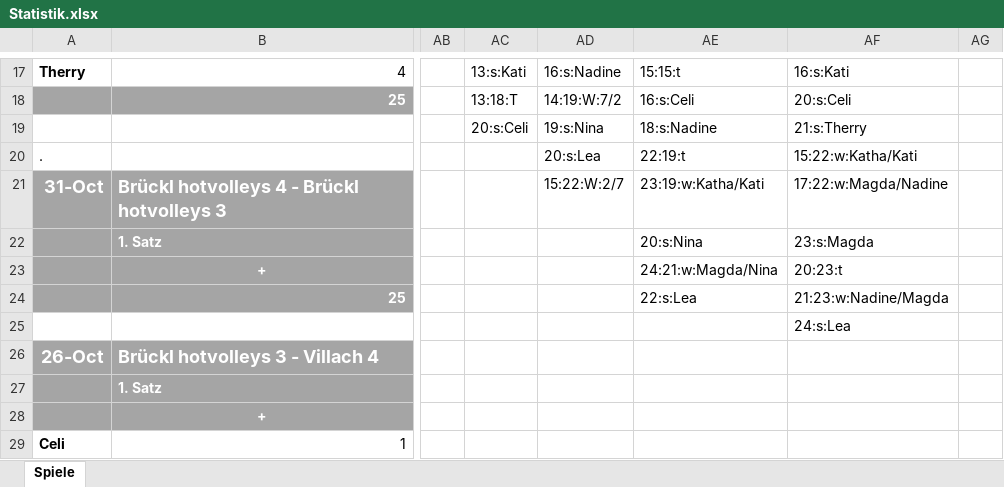
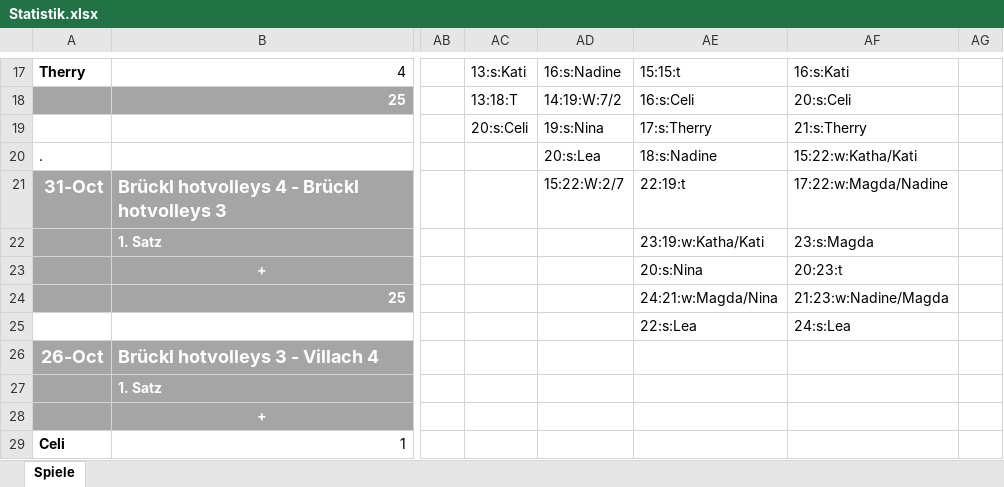
Before and after one commit to volleybase/brueckl-hotvolleys-source, an Excel workbook: _work/Statistik.xlsx, sheet Spiele, drawn as a sheet; only a part is shown, gaps mark what is left out; values as stored, in another font and other column widths than the file's, no borders; conditional formats not drawn; the diff names each change by its address in the sheet, - before the commit and + after, or states it on an @@ line.

```diff
--- a/_work/Statistik.xlsx (sheet Spiele)
+++ b/_work/Statistik.xlsx (sheet Spiele)
-AE19: 18:s:Nadine
+AE19: 17:s:Therry
-AE20: 22:19:t
+AE20: 18:s:Nadine
-AE21: 23:19:w:Katha/Kati
+AE21: 22:19:t
-AE22: 20:s:Nina
+AE22: 23:19:w:Katha/Kati
-AE23: 24:21:w:Magda/Nina
+AE23: 20:s:Nina
-AE24: 22:s:Lea
+AE24: 24:21:w:Magda/Nina
-AE25: (empty)
+AE25: 22:s:Lea
```
Also changed, not shown: 2 other files.
